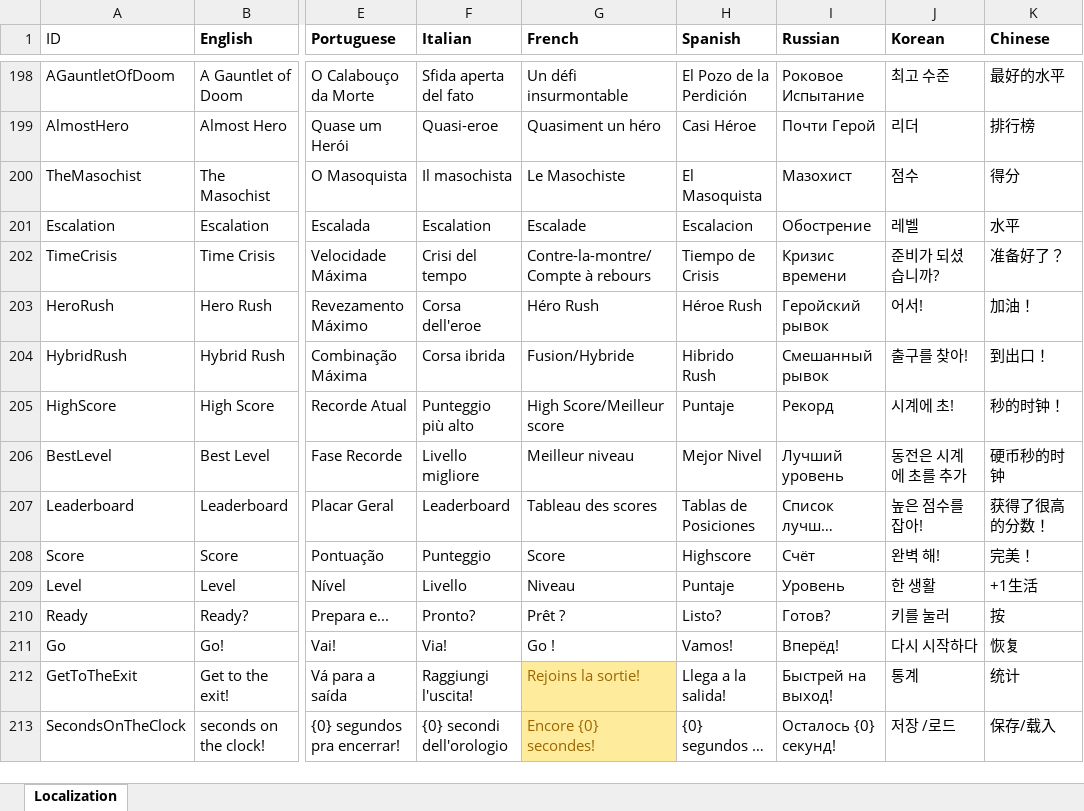
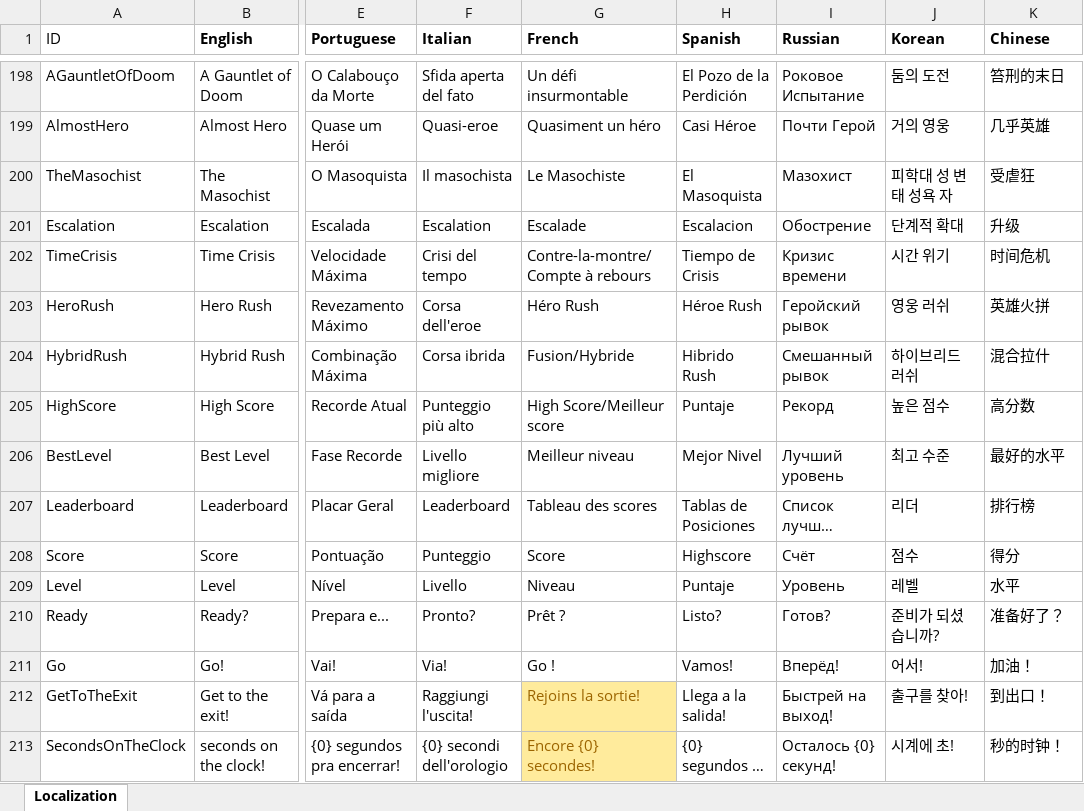
Before and after one commit to PwneeStudios/Cloudberry-Kingdom-Content, an Excel workbook: Localization/Translation Master.xlsx, sheet Localization, drawn as a sheet; only a part is shown, gaps mark what is left out; long unchanged cells end in …; values as stored, in another font and other column widths than the file's, no borders; the diff covers the shown part only; the diff names each change by its address in the sheet, - before the commit and + after, or states it on an @@ line.

```diff
--- a/Localization/Translation Master.xlsx (sheet Localization)
+++ b/Localization/Translation Master.xlsx (sheet Localization)
-J198 (Korean): 최고 수준
+J198 (Korean): 둠의 도전
-K198 (Chinese): 最好的水平
+K198 (Chinese): 笞刑的末日
-J199 (Korean): 리더
+J199 (Korean): 거의 영웅
-K199 (Chinese): 排行榜
+K199 (Chinese): 几乎英雄
-J200 (Korean): 점수
+J200 (Korean): 피학대 성 변태 성욕 자
-K200 (Chinese): 得分
+K200 (Chinese): 受虐狂
-J201 (Korean): 레벨
+J201 (Korean): 단계적 확대
-K201 (Chinese): 水平
+K201 (Chinese): 升级
-J202 (Korean): 준비가 되셨습니까?
+J202 (Korean): 시간 위기
-K202 (Chinese): 准备好了？
+K202 (Chinese): 时间危机
-J203 (Korean): 어서!
+J203 (Korean): 영웅 러쉬
-K203 (Chinese): 加油！
+K203 (Chinese): 英雄火拼
-J204 (Korean): 출구를 찾아!
+J204 (Korean): 하이브리드 러쉬
-K204 (Chinese): 到出口！
+K204 (Chinese): 混合拉什
-J205 (Korean): 시계에 초!
+J205 (Korean): 높은 점수
-K205 (Chinese): 秒的时钟！
+K205 (Chinese): 高分数
-J206 (Korean): 동전은 시계에 초를 추가
+J206 (Korean): 최고 수준
-K206 (Chinese): 硬币秒的时钟
+K206 (Chinese): 最好的水平
-J207 (Korean): 높은 점수를 잡아!
+J207 (Korean): 리더
-K207 (Chinese): 获得了很高的分数！
+K207 (Chinese): 排行榜
-J208 (Korean): 완벽 해!
+J208 (Korean): 점수
-K208 (Chinese): 完美！
+K208 (Chinese): 得分
-J209 (Korean): 한 생활
+J209 (Korean): 레벨
-K209 (Chinese): +1生活
+K209 (Chinese): 水平
-J210 (Korean): 키를 눌러
+J210 (Korean): 준비가 되셨습니까?
-K210 (Chinese): 按
+K210 (Chinese): 准备好了？
-J211 (Korean): 다시 시작하다
+J211 (Korean): 어서!
-K211 (Chinese): 恢复
+K211 (Chinese): 加油！
-J212 (Korean): 통계
+J212 (Korean): 출구를 찾아!
-K212 (Chinese): 统计
+K212 (Chinese): 到出口！
-J213 (Korean): 저장 /로드
+J213 (Korean): 시계에 초!
-K213 (Chinese): 保存/载入
+K213 (Chinese): 秒的时钟！
```
Also changed, not shown: 235 edited cells elsewhere in this sheet, Proj.xlsx, 3 other files.
